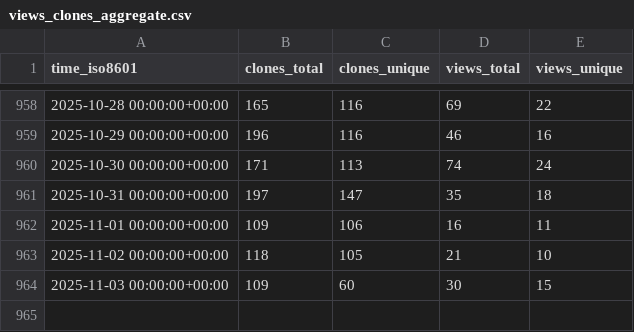
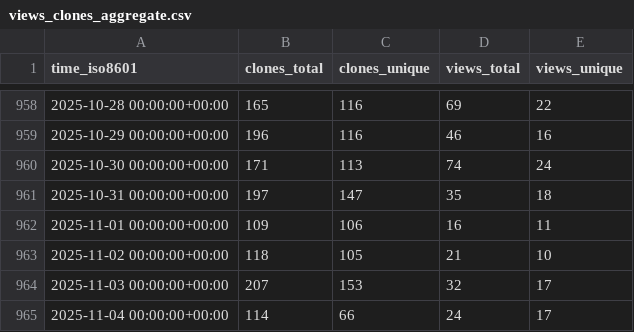
Before and after one commit to jpshivakavi/edk2-libc-stats, a CSV file: tianocore/edk2-libc/ghrs-data/views_clones_aggregate.csv, drawn as a sheet; only a part is shown, gaps mark what is left out.

```diff
--- a/tianocore/edk2-libc/ghrs-data/views_clones_aggregate.csv
+++ b/tianocore/edk2-libc/ghrs-data/views_clones_aggregate.csv
@@ -963,2 +963,3 @@ time_iso8601,clones_total,clones_unique,views_total,views_unique
 2025-11-02 00:00:00+00:00,118,105,21,10
-2025-11-03 00:00:00+00:00,109,60,30,15
+2025-11-03 00:00:00+00:00,207,153,32,17
+2025-11-04 00:00:00+00:00,114,66,24,17
```
Also changed, not shown: 1 other file.
